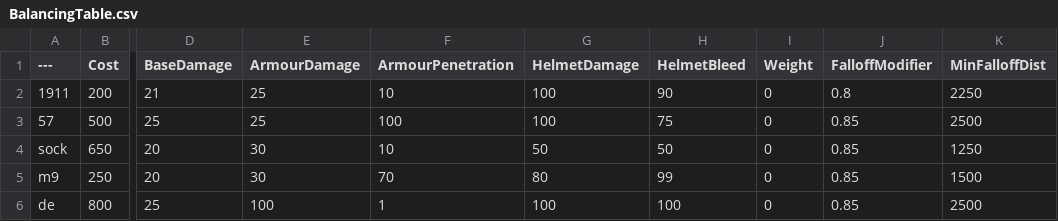
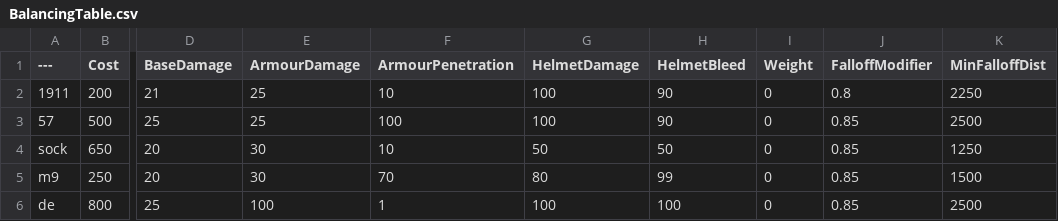
Before and after one commit to Brycen12345678/BalancingTable, a CSV file: BalancingTable.csv, drawn as a sheet; only a part is shown, gaps mark what is left out; the diff names each change by its address in the sheet, - before the commit and + after, or states it on an @@ line.

Commit message:
Update BalancingTable.csv

```diff
--- a/BalancingTable.csv
+++ b/BalancingTable.csv
-H3 (HelmetBleed): 75
+H3 (HelmetBleed): 90
```
